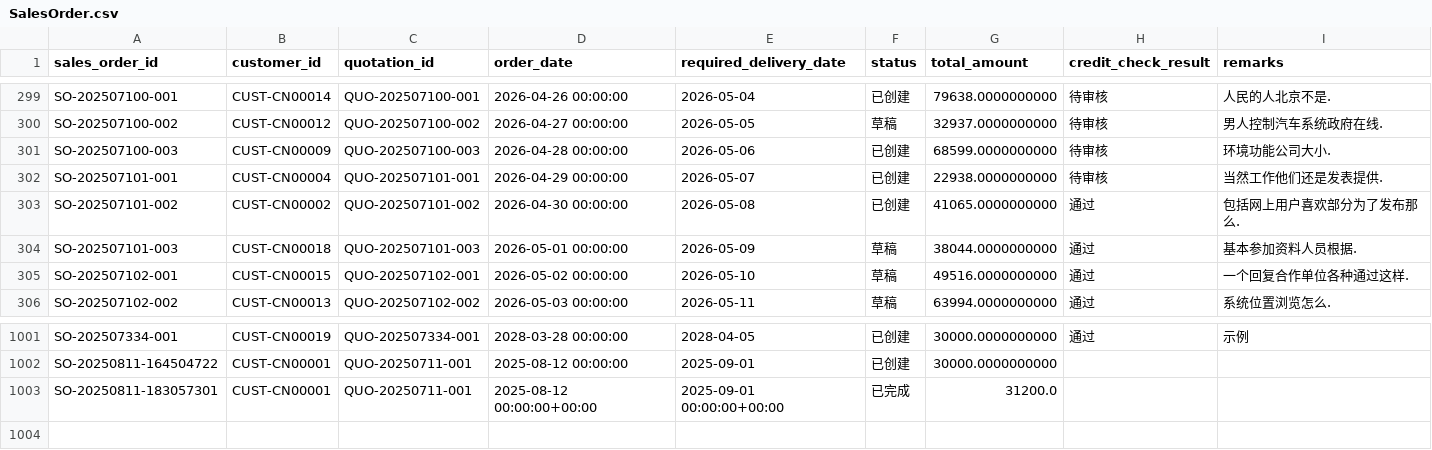
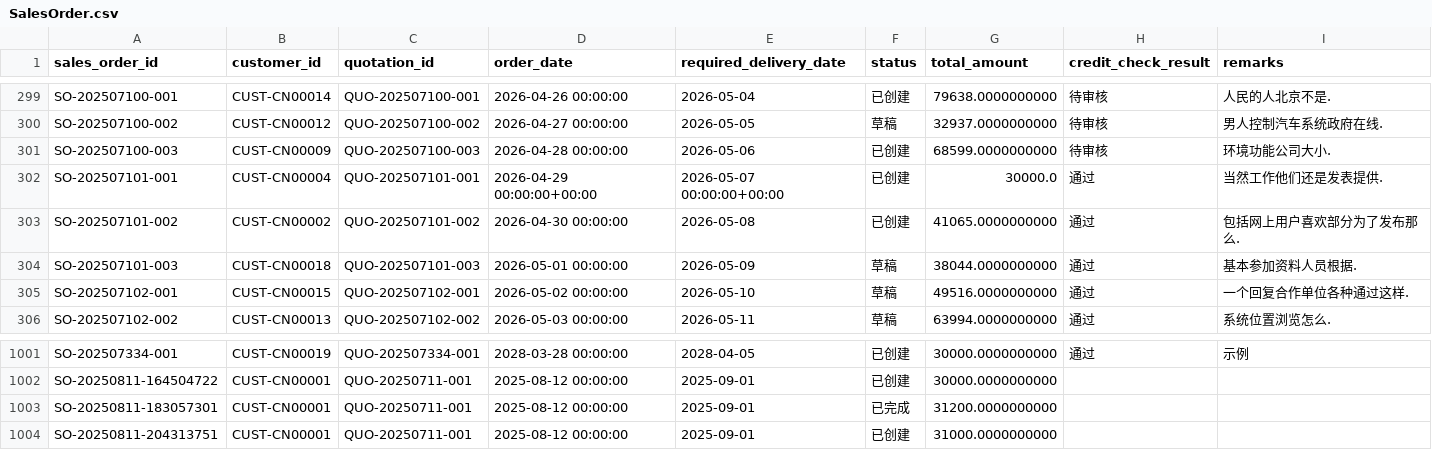
Before and after one commit to pp0424/SD_coding, a CSV file: instance/SalesOrder.csv, drawn as a sheet; only a part is shown, gaps mark what is left out.

```diff
--- a/instance/SalesOrder.csv
+++ b/instance/SalesOrder.csv
@@ -301,3 +301,3 @@ SO-202507100-002,CUST-CN00012,QUO-202507100-002,2026-04-27 00:00:00,2026-05-05,
 SO-202507100-003,CUST-CN00009,QUO-202507100-003,2026-04-28 00:00:00,2026-05-06,已创建,68599.0000000000,待审核,环境功能公司大小.
-SO-202507101-001,CUST-CN00004,QUO-202507101-001,2026-04-29 00:00:00,2026-05-07,已创建,22938.0000000000,待审核,当然工作他们还是发表提供.
+SO-202507101-001,CUST-CN00004,QUO-202507101-001,2026-04-29 00:00:00+00:00,2026-05-07 00:00:00+00:00,已创建,30000.0,通过,当然工作他们还是发表提供.
 SO-202507101-002,CUST-CN00002,QUO-202507101-002,2026-04-30 00:00:00,2026-05-08,已创建,41065.0000000000,通过,包括网上用户喜欢部分为了发布那么.
@@ -1002,2 +1002,3 @@ SO-202507334-001,CUST-CN00019,QUO-202507334-001,2028-03-28 00:00:00,2028-04-05,
 SO-20250811-164504722,CUST-CN00001,QUO-20250711-001,2025-08-12 00:00:00,2025-09-01,已创建,30000.0000000000,,
-SO-20250811-183057301,CUST-CN00001,QUO-20250711-001,2025-08-12 00:00:00+00:00,2025-09-01 00:00:00+00:00,已完成,31200.0,,
+SO-20250811-183057301,CUST-CN00001,QUO-20250711-001,2025-08-12 00:00:00,2025-09-01,已完成,31200.0000000000,,
+SO-20250811-204313751,CUST-CN00001,QUO-20250711-001,2025-08-12 00:00:00,2025-09-01,已创建,31000.0000000000,,
```
Also changed, not shown: instance/Inquiry.csv, instance/InquiryItem.csv, 22 other files.
